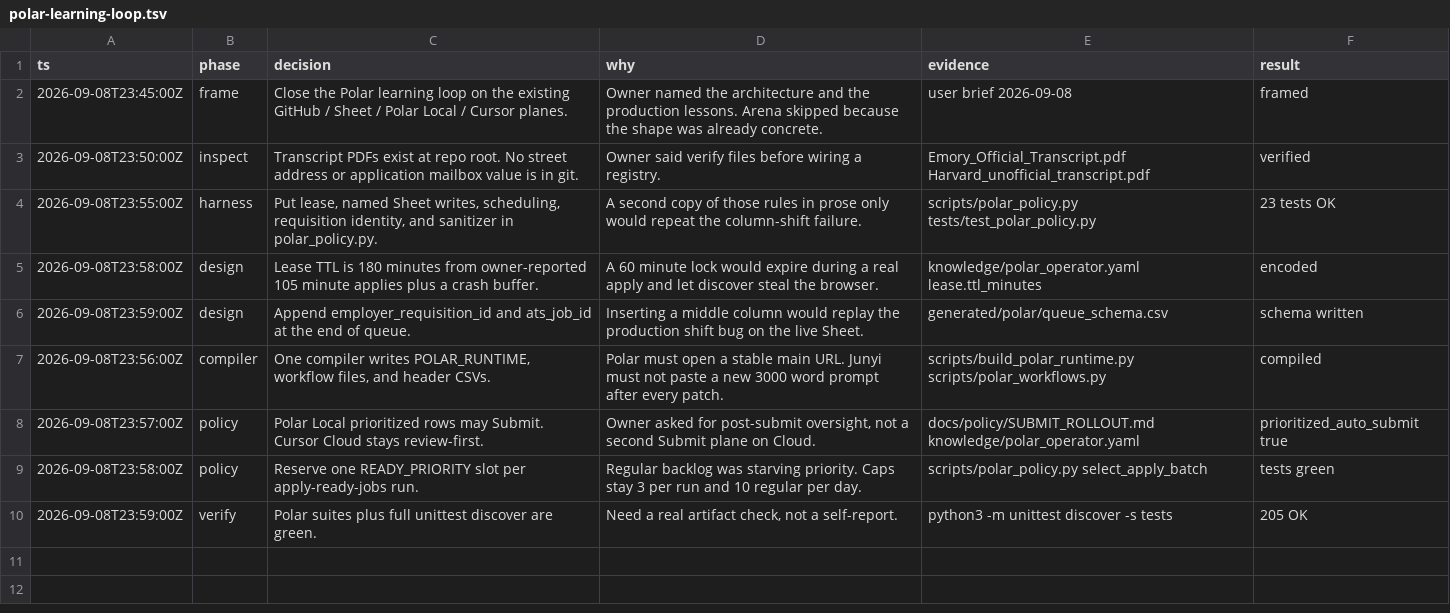
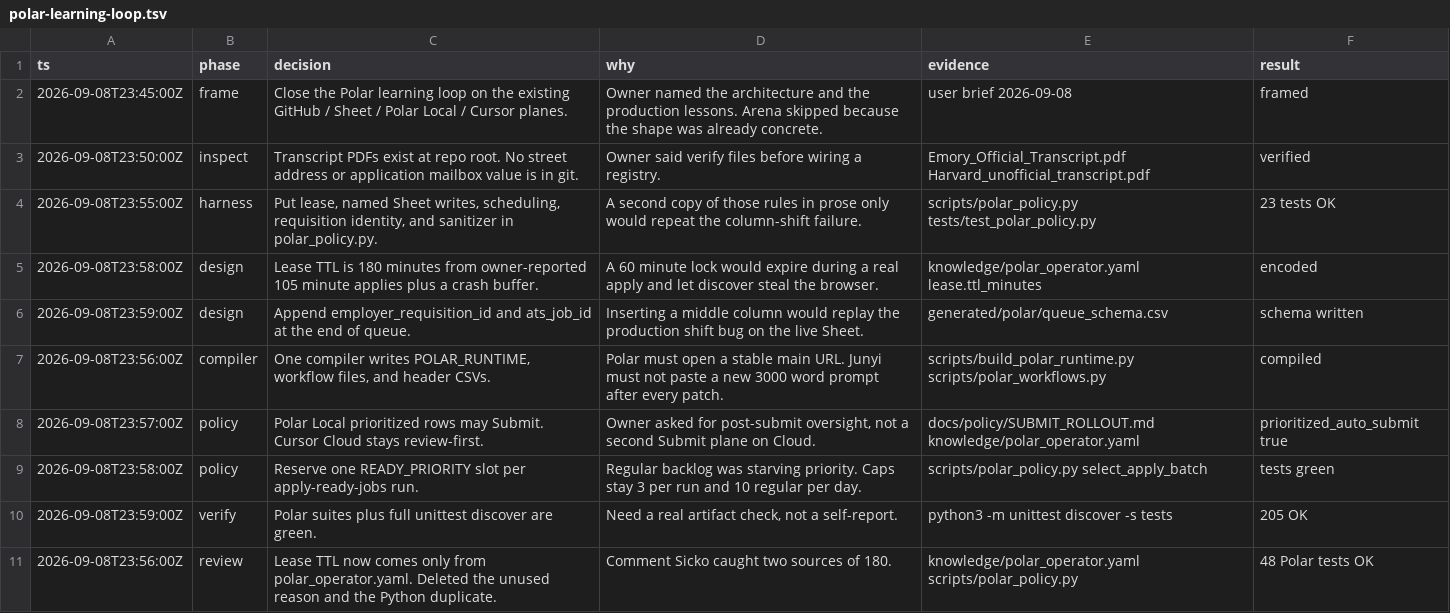
Before and after one commit to JunyiZhou-Conny/job-search-2026-2027-starter, a TSV file: .audit/polar-learning-loop.tsv, drawn as a sheet.

```diff
--- a/.audit/polar-learning-loop.tsv
+++ b/.audit/polar-learning-loop.tsv
@@ -10 +10,2 @@ ts	phase	decision	why	evidence	result
 2026-09-08T23:59:00Z	verify	Polar suites plus full unittest discover are green.	Need a real artifact check, not a self-report.	python3 -m unittest discover -s tests	205 OK
+2026-09-08T23:56:00Z	review	Lease TTL now comes only from polar_operator.yaml. Deleted the unused reason and the Python duplicate.	Comment Sicko caught two sources of 180.	knowledge/polar_operator.yaml scripts/polar_policy.py	48 Polar tests OK
```
Also changed, not shown: 5 other files.
